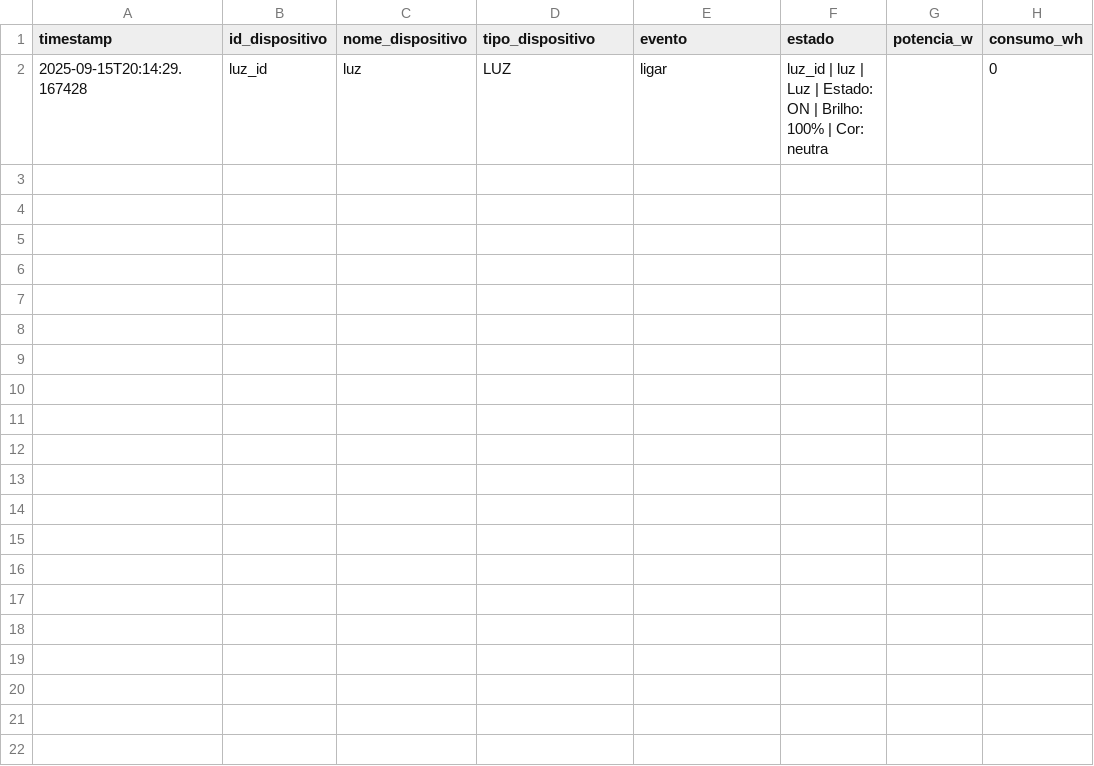
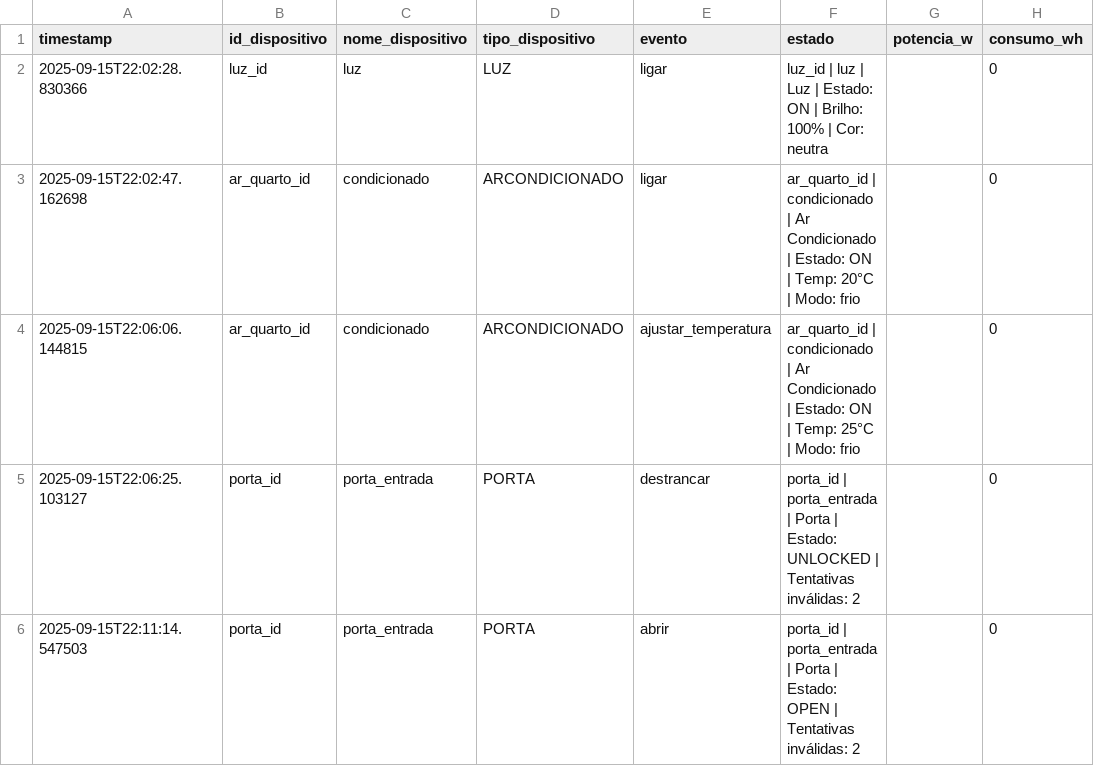
Before and after one commit to AlexCaturyty/Smart-Home-Hub-de-Automacao-Residencial-OPP, a CSV file: data/eventos.csv, drawn as a sheet; the diff names each change by its address in the sheet, - before the commit and + after, or states it on an @@ line.

```diff
--- a/data/eventos.csv
+++ b/data/eventos.csv
-A2 (timestamp): 2025-09-15T20:14:29.167428
+A2 (timestamp): 2025-09-15T22:02:28.830366
+row 3: 2025-09-15T22:02:47.162698 | ar_quarto_id | condicionado | ARCONDICIONADO | ligar | ar_quarto_id | condicionado | Ar Condicionado | Estado: ON | Temp: 20°C | Modo: frio |  | 0
+row 4: 2025-09-15T22:06:06.144815 | ar_quarto_id | condicionado | ARCONDICIONADO | ajustar_temperatura | ar_quarto_id | condicionado | Ar Condicionado | Estado: ON | Temp: 25°C | Modo: frio |  | 0
+row 5: 2025-09-15T22:06:25.103127 | porta_id | porta_entrada | PORTA | destrancar | porta_id | porta_entrada | Porta | Estado: UNLOCKED | Tentativas inválidas: 2 |  | 0
+row 6: 2025-09-15T22:11:14.547503 | porta_id | porta_entrada | PORTA | abrir | porta_id | porta_entrada | Porta | Estado: OPEN | Tentativas inválidas: 2 |  | 0
```
Also changed, not shown: 8 other files.
